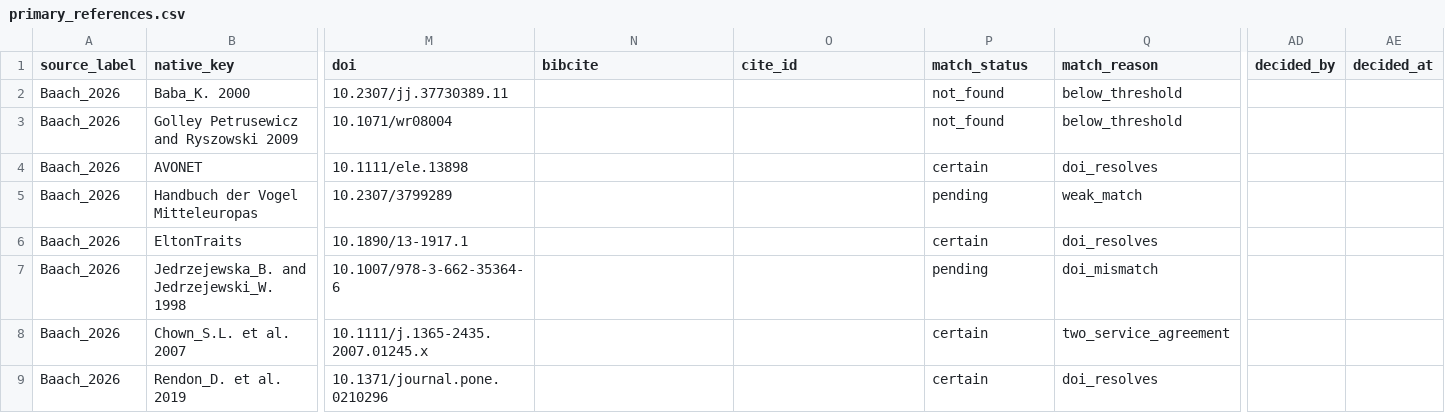
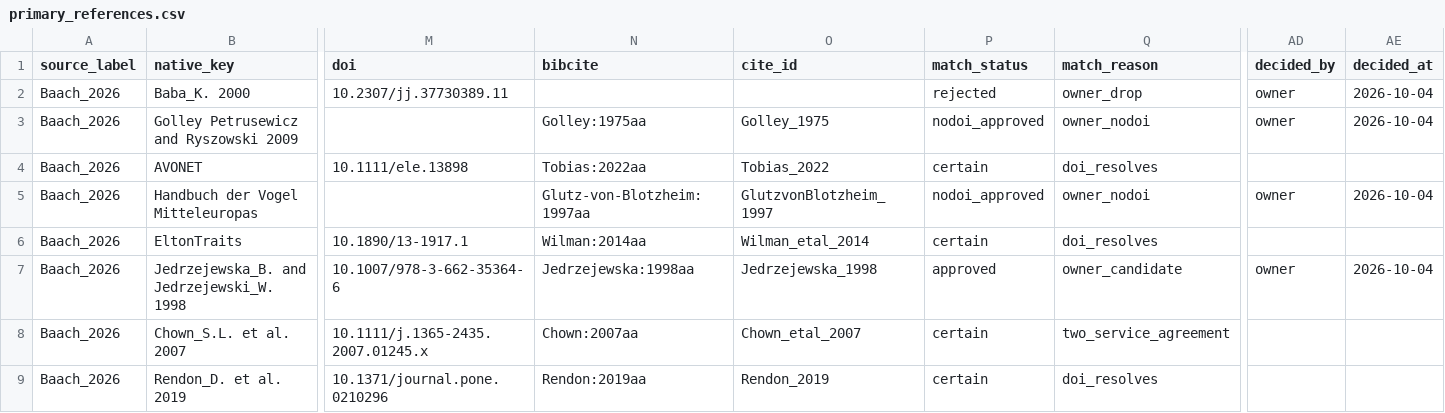
Before and after one commit to TaxonBodyMassML/TaxonBodyMass_DB, a CSV file: sources/databases/Baach_2026/primary_references.csv, drawn as a sheet; only a part is shown, gaps mark what is left out; the diff names each change by its address in the sheet, - before the commit and + after, or states it on an @@ line.

Commit message:
Apply the owner's Baach_2026 decisions, build the primary bib and append the Sheet rows (#72, #1)
--apply-queue: Jedrzejewska & Jedrzejewski 1998 approved (10.1007/978-3-662-35364-6,
Jedrzejewska:1998aa), Handbuch der Vogel Mitteleuropas and Golley et al.
(1975) built as DOI-less book entries (Glutz-von-Blotzheim:1997aa,
Golley:1975aa), Baba 2000 rejected. --bib: 465 entries, 7 Baach_2026 rows
with a bibcite (AVONET, EltonTraits and Chown reuse the curated keys
Tobias:2022aa, Wilman:2014aa, Chown:2007aa); the Leahy_2025 and
Wilman_etal_2014 primary_references.csv rewrites of --bib (the stale
DunningJr_2007 snapshot flip) were restored to main's state. --sheet: 5 new
rows appended to BM_primary_citations (tab 466 -> 471).

```diff
--- a/sources/databases/Baach_2026/primary_references.csv
+++ b/sources/databases/Baach_2026/primary_references.csv
-P2 (match_status): not_found
+P2 (match_status): rejected
-Q2 (match_reason): below_threshold
+Q2 (match_reason): owner_drop
-AD2:AD3 (decided_by): (empty)
+AD2:AD3 (decided_by): owner
-AE2:AE3 (decided_at): (empty)
+AE2:AE3 (decided_at): 2026-10-04
-M3 (doi): 10.1071/wr08004
+M3 (doi): (empty)
-N3 (bibcite): (empty)
+N3 (bibcite): Golley:1975aa
-O3 (cite_id): (empty)
+O3 (cite_id): Golley_1975
-P3 (match_status): not_found
+P3 (match_status): nodoi_approved
-Q3 (match_reason): below_threshold
+Q3 (match_reason): owner_nodoi
-N4 (bibcite): (empty)
+N4 (bibcite): Tobias:2022aa
-O4 (cite_id): (empty)
+O4 (cite_id): Tobias_2022
-M5 (doi): 10.2307/3799289
+M5 (doi): (empty)
-N5 (bibcite): (empty)
+N5 (bibcite): Glutz-von-Blotzheim:1997aa
-O5 (cite_id): (empty)
+O5 (cite_id): GlutzvonBlotzheim_1997
-P5 (match_status): pending
+P5 (match_status): nodoi_approved
-Q5 (match_reason): weak_match
+Q5 (match_reason): owner_nodoi
-AD5 (decided_by): (empty)
+AD5 (decided_by): owner
-AE5 (decided_at): (empty)
+AE5 (decided_at): 2026-10-04
-N6 (bibcite): (empty)
+N6 (bibcite): Wilman:2014aa
-O6 (cite_id): (empty)
+O6 (cite_id): Wilman_etal_2014
-N7 (bibcite): (empty)
+N7 (bibcite): Jedrzejewska:1998aa
-O7 (cite_id): (empty)
+O7 (cite_id): Jedrzejewska_1998
-P7 (match_status): pending
+P7 (match_status): approved
-Q7 (match_reason): doi_mismatch
+Q7 (match_reason): owner_candidate
-AD7 (decided_by): (empty)
+AD7 (decided_by): owner
-AE7 (decided_at): (empty)
+AE7 (decided_at): 2026-10-04
-N8 (bibcite): (empty)
+N8 (bibcite): Chown:2007aa
-O8 (cite_id): (empty)
+O8 (cite_id): Chown_etal_2007
-N9 (bibcite): (empty)
+N9 (bibcite): Rendon:2019aa
-O9 (cite_id): (empty)
+O9 (cite_id): Rendon_2019
```
Also changed, not shown: Bib/BM_primary_citations_snapshot.csv, 2 other files.
